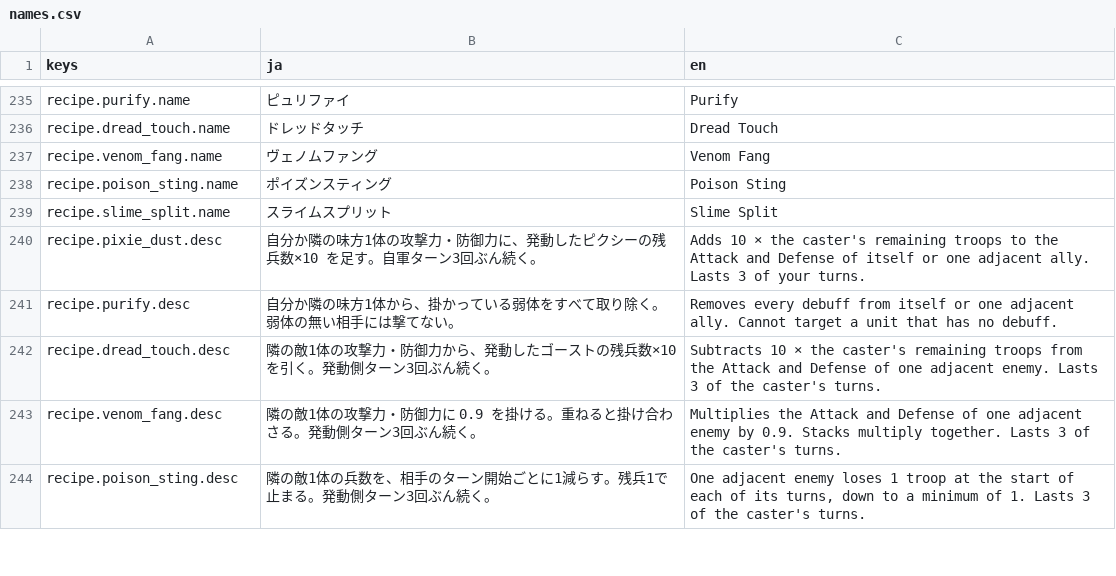
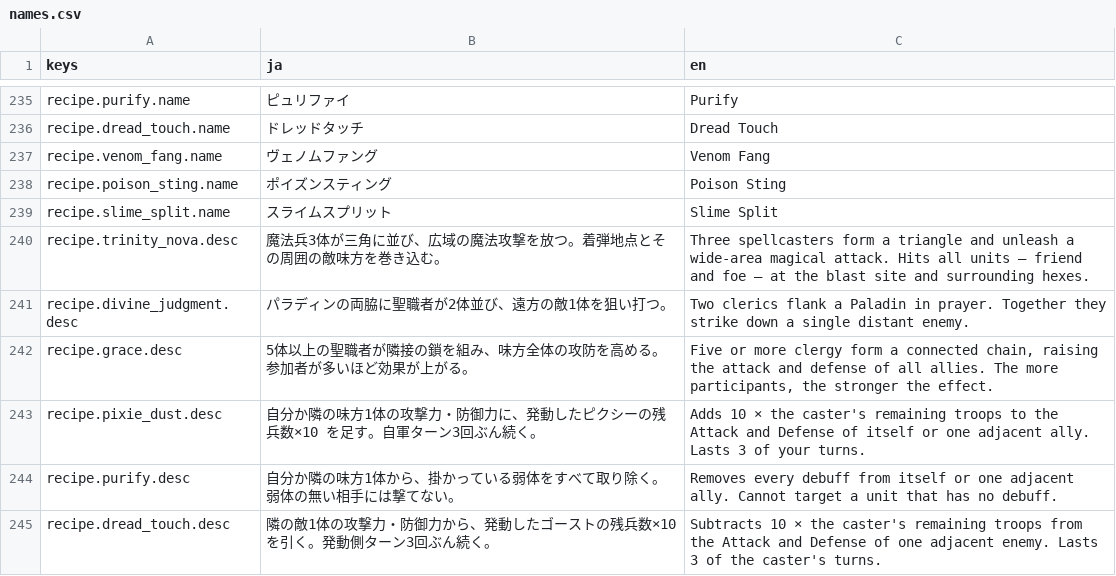
Before and after one commit to sway11466/senaris, a CSV file: godot/data/i18n/names.csv, drawn as a sheet; only a part is shown, gaps mark what is left out; the shorter side is filled out with more unchanged rows.

```diff
--- a/godot/data/i18n/names.csv
+++ b/godot/data/i18n/names.csv
@@ -239,2 +239,5 @@ recipe.poison_sting.name,ポイズンスティング,Poison Sting
 recipe.slime_split.name,スライムスプリット,Slime Split
+recipe.trinity_nova.desc,魔法兵3体が三角に並び、広域の魔法攻撃を放つ。着弾地点とその周囲の敵味方を巻き込む。,"Three spellcasters form a triangle and unleash a wide-area magical attack. Hits all units — friend and foe — at the blast site and surrounding hexes."
+recipe.divine_judgment.desc,パラディンの両脇に聖職者が2体並び、遠方の敵1体を狙い打つ。,"Two clerics flank a Paladin in prayer. Together they strike down a single distant enemy."
+recipe.grace.desc,5体以上の聖職者が隣接の鎖を組み、味方全体の攻防を高める。参加者が多いほど効果が上がる。,"Five or more clergy form a connected chain, raising the attack and defense of all allies. The more participants, the stronger the effect."
 recipe.pixie_dust.desc,自分か隣の味方1体の攻撃力・防御力に、発動したピクシーの残兵数×10 を足す。自軍ターン3回ぶん続く。,"Adds 10 × the caster's remaining troops to the Attack and Defense of itself or one adjacent ally. Lasts 3 of your turns."
```
Also changed, not shown: godot/data/i18n/ui.csv, 1 other file.
